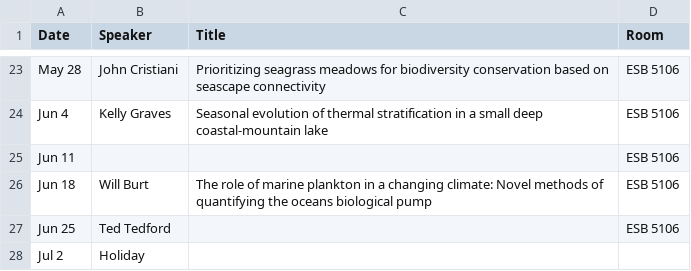
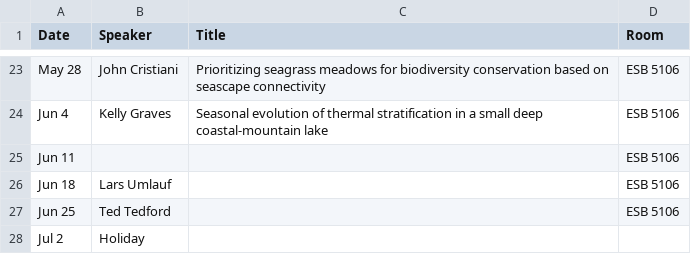
Before and after one commit to danielrobb/phys-ocgy-seminars, a CSV file: schedule.csv, drawn as a sheet; only a part is shown, gaps mark what is left out.

Commit message:
Add speaker

```diff
--- a/schedule.csv
+++ b/schedule.csv
@@ -25,3 +25,3 @@ Jun 4, Kelly Graves, Seasonal evolution of thermal stratification in a small dee
 Jun 11,,, ESB 5106
-Jun 18, Will Burt, The role of marine plankton in a changing climate: Novel methods of quantifying the oceans biological pump, ESB 5106
+Jun 18, Lars Umlauf,, ESB 5106
 Jun 25, Ted Tedford,, ESB 5106
```
Also changed, not shown: 1 other file.
